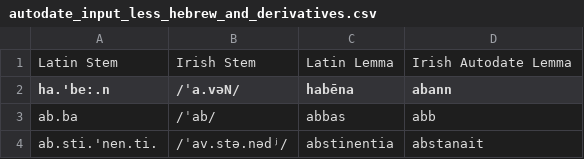
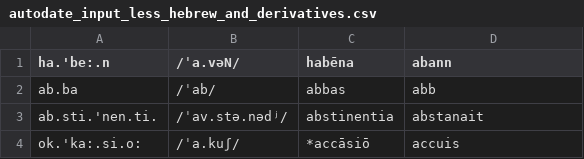
Before and after one commit to bowersd/lat2sgaLoans, a CSV file: monteCarlo/autodate_input_less_hebrew_and_derivatives.csv, drawn as a sheet; only a part is shown; the shorter side is filled out with more unchanged rows; the diff names each change by its address in the sheet, - before the commit and + after, or states it on an @@ line.

Commit message:
removed header line from input file

```diff
--- a/monteCarlo/autodate_input_less_hebrew_and_derivatives.csv
+++ b/monteCarlo/autodate_input_less_hebrew_and_derivatives.csv
-row 1: Latin Stem | Irish Stem | Latin Lemma | Irish Autodate Lemma
```
